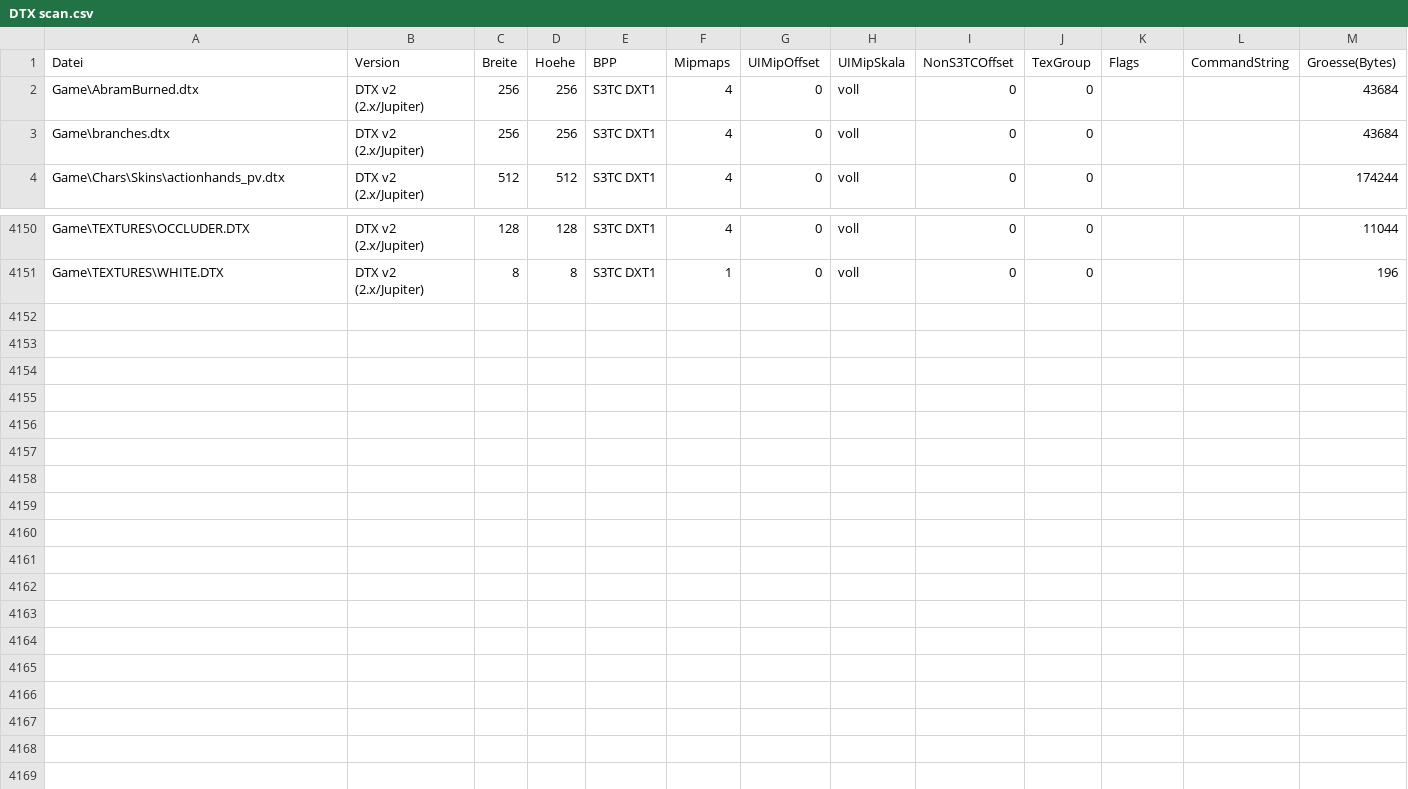
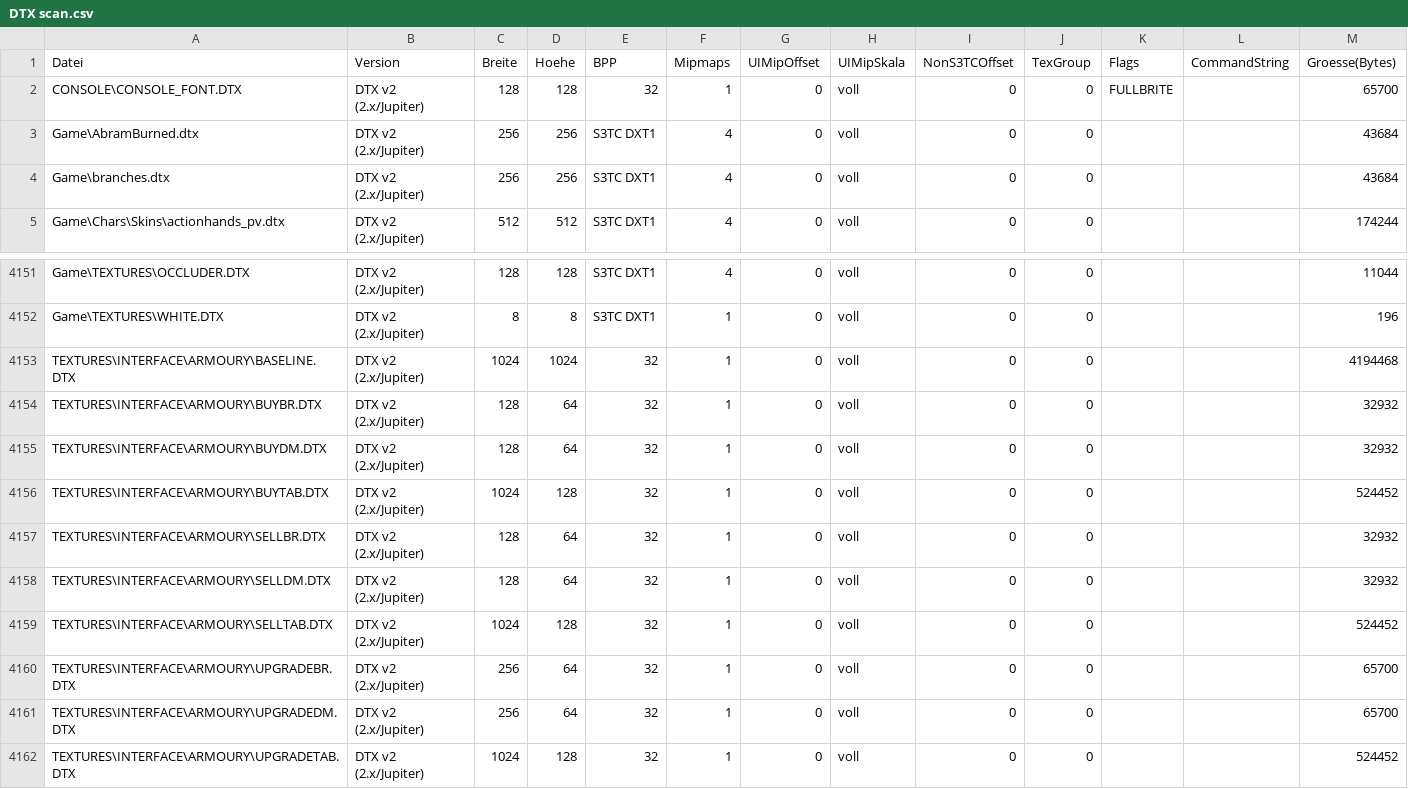
Before and after one commit to AkvenJan/DTX-Meta-Transfer, a CSV file: research/Terrawars - New York Invasion/DTX scan.csv, drawn as a sheet; only a part is shown, gaps mark what is left out.

Commit message:
added game  formats scans for different LithTech games

```diff
--- a/research/Terrawars - New York Invasion/DTX scan.csv
+++ b/research/Terrawars - New York Invasion/DTX scan.csv
@@ -1,2 +1,3 @@
 Datei;Version;Breite;Hoehe;BPP;Mipmaps;UIMipOffset;UIMipSkala;NonS3TCOffset;TexGroup;Flags;CommandString;Groesse(Bytes)
+"CONSOLE\CONSOLE_FONT.DTX";"DTX v2 (2.x/Jupiter)";128;128;"32";1;0;"voll";0;0;"FULLBRITE";"";65700
 "Game\AbramBurned.dtx";"DTX v2 (2.x/Jupiter)";256;256;"S3TC DXT1";4;0;"voll";0;0;"";"";43684
@@ -4151 +4152,11 @@ Datei;Version;Breite;Hoehe;BPP;Mipmaps;UIMipOffset;UIMipSkala;NonS3TCOffset;TexG
 "Game\TEXTURES\WHITE.DTX";"DTX v2 (2.x/Jupiter)";8;8;"S3TC DXT1";1;0;"voll";0;0;"";"";196
+"TEXTURES\INTERFACE\ARMOURY\BASELINE.DTX";"DTX v2 (2.x/Jupiter)";1024;1024;"32";1;0;"voll";0;0;"";"";4194468
+"TEXTURES\INTERFACE\ARMOURY\BUYBR.DTX";"DTX v2 (2.x/Jupiter)";128;64;"32";1;0;"voll";0;0;"";"";32932
+"TEXTURES\INTERFACE\ARMOURY\BUYDM.DTX";"DTX v2 (2.x/Jupiter)";128;64;"32";1;0;"voll";0;0;"";"";32932
+"TEXTURES\INTERFACE\ARMOURY\BUYTAB.DTX";"DTX v2 (2.x/Jupiter)";1024;128;"32";1;0;"voll";0;0;"";"";524452
+"TEXTURES\INTERFACE\ARMOURY\SELLBR.DTX";"DTX v2 (2.x/Jupiter)";128;64;"32";1;0;"voll";0;0;"";"";32932
+"TEXTURES\INTERFACE\ARMOURY\SELLDM.DTX";"DTX v2 (2.x/Jupiter)";128;64;"32";1;0;"voll";0;0;"";"";32932
+"TEXTURES\INTERFACE\ARMOURY\SELLTAB.DTX";"DTX v2 (2.x/Jupiter)";1024;128;"32";1;0;"voll";0;0;"";"";524452
+"TEXTURES\INTERFACE\ARMOURY\UPGRADEBR.DTX";"DTX v2 (2.x/Jupiter)";256;64;"32";1;0;"voll";0;0;"";"";65700
+"TEXTURES\INTERFACE\ARMOURY\UPGRADEDM.DTX";"DTX v2 (2.x/Jupiter)";256;64;"32";1;0;"voll";0;0;"";"";65700
+"TEXTURES\INTERFACE\ARMOURY\UPGRADETAB.DTX";"DTX v2 (2.x/Jupiter)";1024;128;"32";1;0;"voll";0;0;"";"";524452
```
Also changed, not shown: research/Terrawars - New York Invasion/lithtech_format_report.csv, 28 other files.
